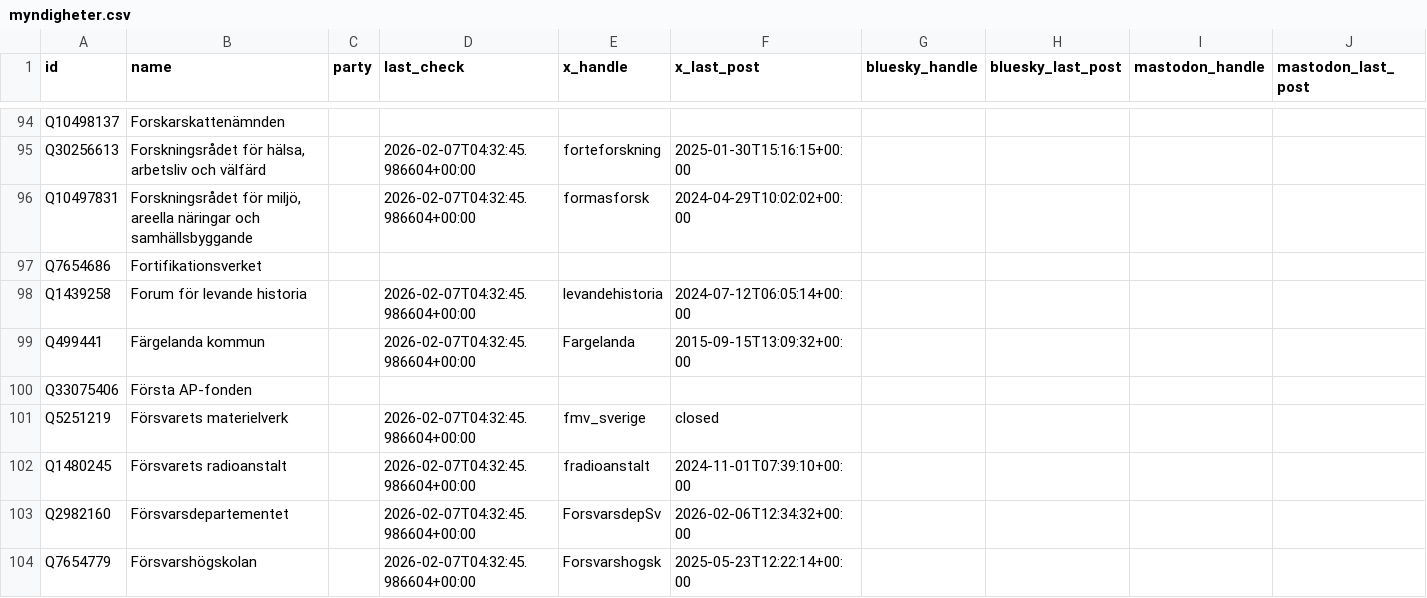
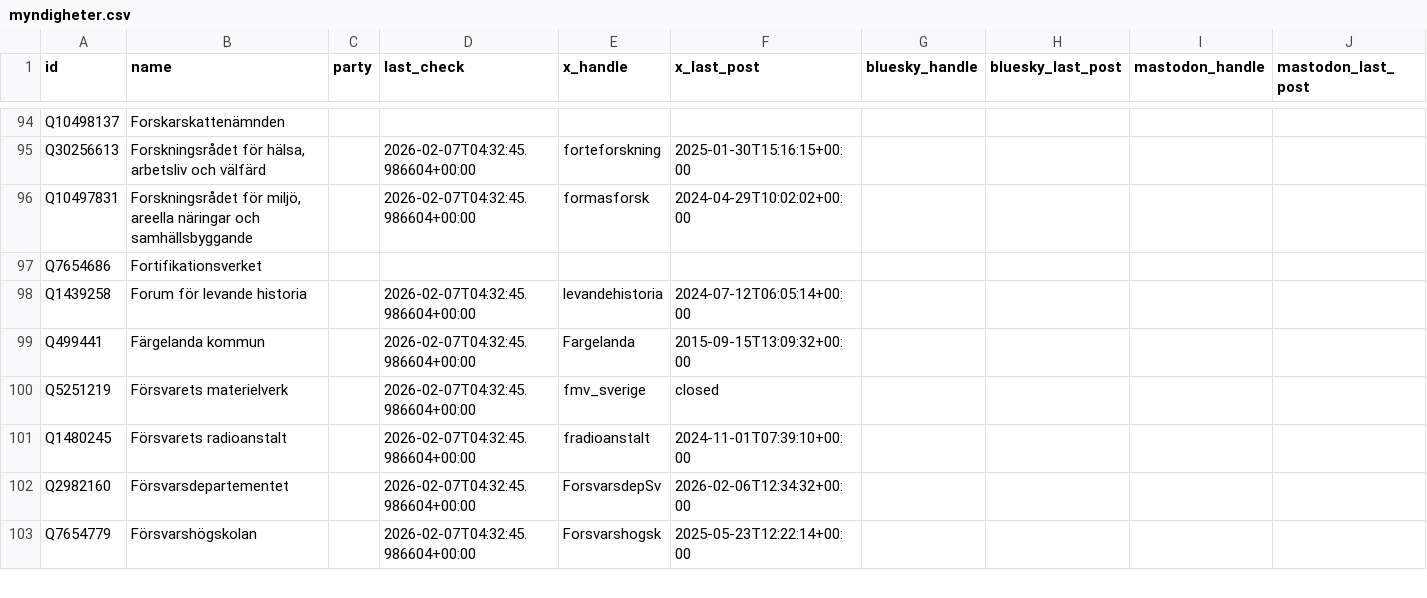
Before and after one commit to PierreMesure/politix-sweden, a CSV file: data/sweden/myndigheter.csv, drawn as a sheet; only a part is shown, gaps mark what is left out; the diff covers the shown part only.

```diff
--- a/data/sweden/myndigheter.csv
+++ b/data/sweden/myndigheter.csv
@@ -99,3 +99,2 @@ Q1439258,Forum för levande historia,,2026-02-07T04:32:45.986604+00:00,levandehi
 Q499441,Färgelanda kommun,,2026-02-07T04:32:45.986604+00:00,Fargelanda,2015-09-15T13:09:32+00:00,,,,
-Q33075406,Första AP-fonden,,,,,,,,
 Q5251219,Försvarets materielverk,,2026-02-07T04:32:45.986604+00:00,fmv_sverige,closed,,,,
```
Also changed, not shown: 1 added row, 2 removed rows and 48 edited cells elsewhere in this file, data/denmark/folketinget.csv, data/sweden/departement.csv, 10 other files.
